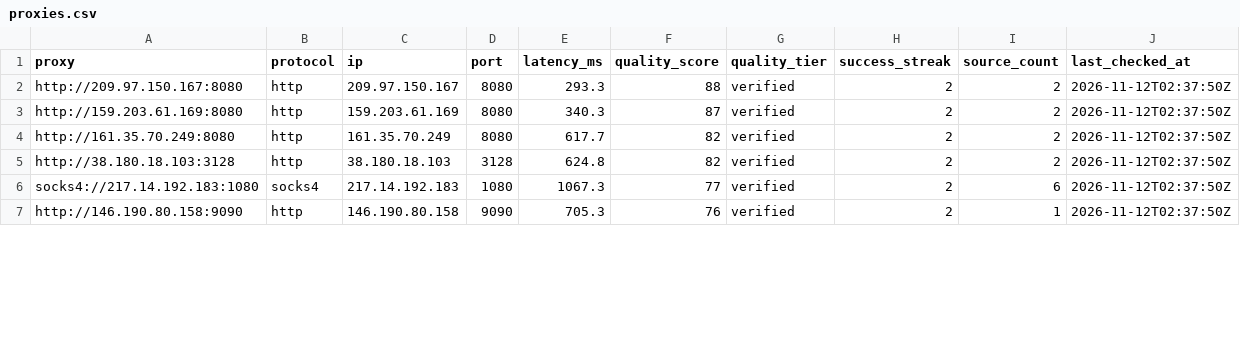
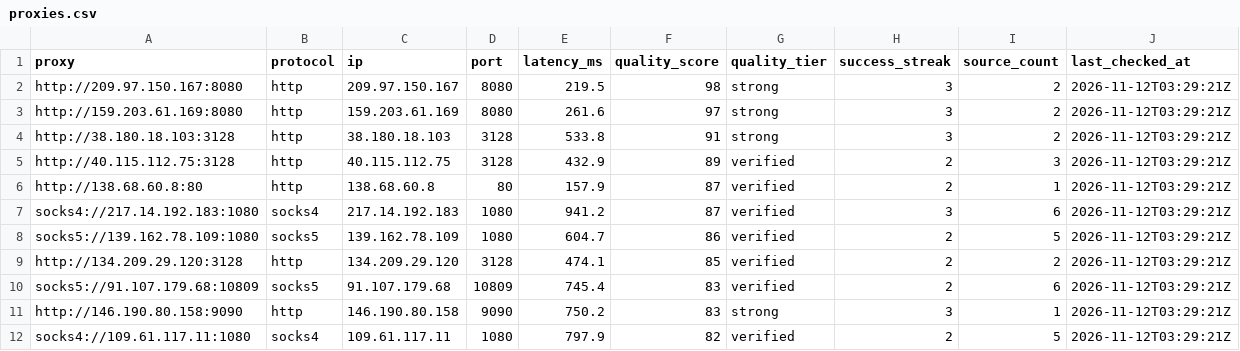
Before and after one commit to marianalejandro89-design/world-proxy-atlas, a CSV file: proxies/proxies.csv, drawn as a sheet; only a part is shown; the diff covers the shown part only.

```diff
--- a/proxies/proxies.csv
+++ b/proxies/proxies.csv
@@ -1,7 +1,12 @@
 proxy,protocol,ip,port,latency_ms,quality_score,quality_tier,success_streak,source_count,last_checked_at
-http://209.97.150.167:8080,http,209.97.150.167,8080,293.3,88,verified,2,2,2026-11-12T02:37:50Z
-http://159.203.61.169:8080,http,159.203.61.169,8080,340.3,87,verified,2,2,2026-11-12T02:37:50Z
-http://161.35.70.249:8080,http,161.35.70.249,8080,617.7,82,verified,2,2,2026-11-12T02:37:50Z
-http://38.180.18.103:3128,http,38.180.18.103,3128,624.8,82,verified,2,2,2026-11-12T02:37:50Z
-socks4://217.14.192.183:1080,socks4,217.14.192.183,1080,1067.3,77,verified,2,6,2026-11-12T02:37:50Z
-http://146.190.80.158:9090,http,146.190.80.158,9090,705.3,76,verified,2,1,2026-11-12T02:37:50Z
+http://209.97.150.167:8080,http,209.97.150.167,8080,219.5,98,strong,3,2,2026-11-12T03:29:21Z
+http://159.203.61.169:8080,http,159.203.61.169,8080,261.6,97,strong,3,2,2026-11-12T03:29:21Z
+http://38.180.18.103:3128,http,38.180.18.103,3128,533.8,91,strong,3,2,2026-11-12T03:29:21Z
+http://40.115.112.75:3128,http,40.115.112.75,3128,432.9,89,verified,2,3,2026-11-12T03:29:21Z
+http://138.68.60.8:80,http,138.68.60.8,80,157.9,87,verified,2,1,2026-11-12T03:29:21Z
+socks4://217.14.192.183:1080,socks4,217.14.192.183,1080,941.2,87,verified,3,6,2026-11-12T03:29:21Z
+socks5://139.162.78.109:1080,socks5,139.162.78.109,1080,604.7,86,verified,2,5,2026-11-12T03:29:21Z
+http://134.209.29.120:3128,http,134.209.29.120,3128,474.1,85,verified,2,2,2026-11-12T03:29:21Z
+socks5://91.107.179.68:10809,socks5,91.107.179.68,10809,745.4,83,verified,2,6,2026-11-12T03:29:21Z
+http://146.190.80.158:9090,http,146.190.80.158,9090,750.2,83,strong,3,1,2026-11-12T03:29:21Z
+socks4://109.61.117.11:1080,socks4,109.61.117.11,1080,797.9,82,verified,2,5,2026-11-12T03:29:21Z
```
Also changed, not shown: 1 added row, 2 removed rows and 13 edited cells elsewhere in this file, site/files/proxies.csv, 24 other files.
